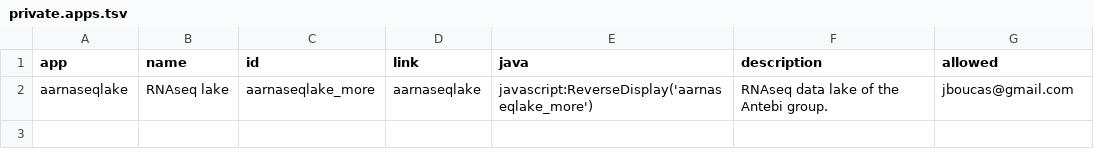
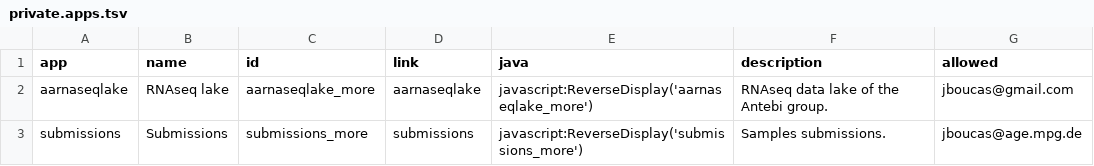
Before and after one commit to mpg-age-bioinformatics/flaski, a TSV file: utils/private.apps.tsv, drawn as a sheet; the diff names each change by its address in the sheet, - before the commit and + after, or states it on an @@ line.

Commit message:
submissions: production ready

```diff
--- a/utils/private.apps.tsv
+++ b/utils/private.apps.tsv
+row 3: submissions | Submissions | submissions_more | submissions | javascript:ReverseDisplay('submissions_more') | Samples submissions. | jboucas@age.mpg.de
```
Also changed, not shown: 1 other file.
